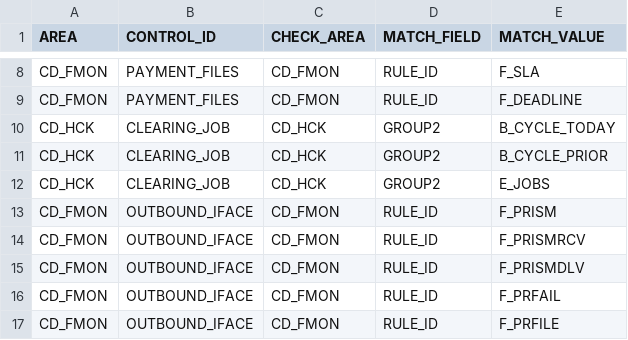
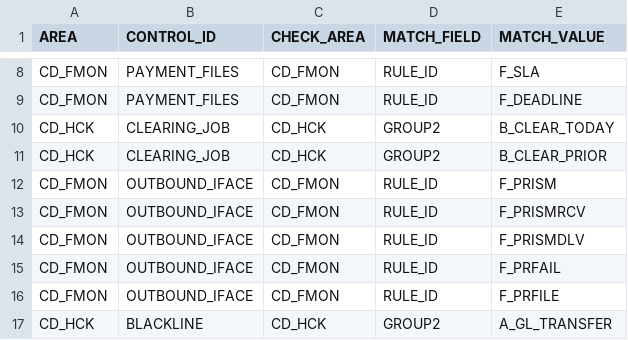
Before and after one commit to jaideep247/bai, a CSV file: ops-suite/config/control_checks.csv, drawn as a sheet; only a part is shown, gaps mark what is left out; the shorter side is filled out with more unchanged rows.

```diff
--- a/ops-suite/config/control_checks.csv
+++ b/ops-suite/config/control_checks.csv
@@ -9,5 +9,4 @@ CD_FMON,PAYMENT_FILES,CD_FMON,RULE_ID,F_SLA
 CD_FMON,PAYMENT_FILES,CD_FMON,RULE_ID,F_DEADLINE
-CD_HCK,CLEARING_JOB,CD_HCK,GROUP2,B_CYCLE_TODAY
-CD_HCK,CLEARING_JOB,CD_HCK,GROUP2,B_CYCLE_PRIOR
-CD_HCK,CLEARING_JOB,CD_HCK,GROUP2,E_JOBS
+CD_HCK,CLEARING_JOB,CD_HCK,GROUP2,B_CLEAR_TODAY
+CD_HCK,CLEARING_JOB,CD_HCK,GROUP2,B_CLEAR_PRIOR
 CD_FMON,OUTBOUND_IFACE,CD_FMON,RULE_ID,F_PRISM
```
Also changed, not shown: ops-suite/docs/Changed_Artifacts.csv, 5 other files.
